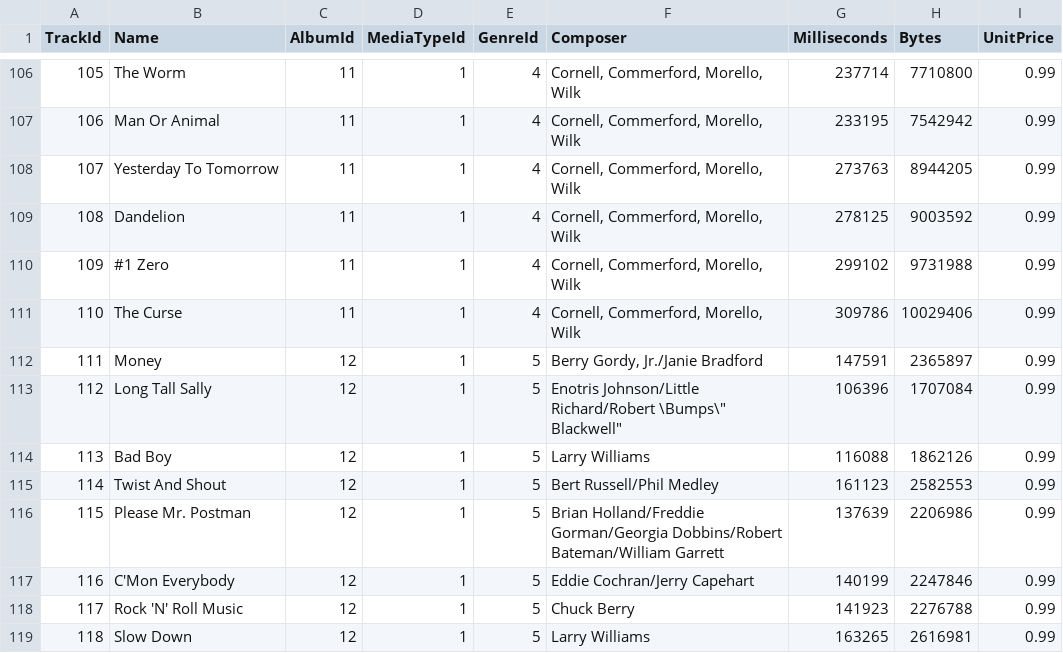
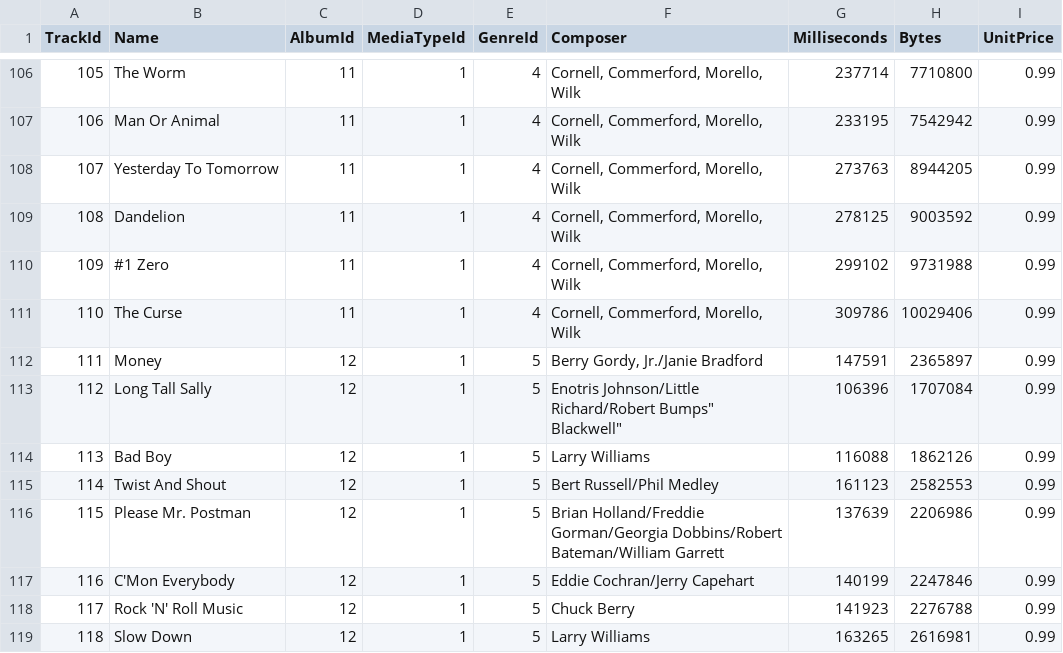
Before and after one commit to MobeenAftab/F20BD, a CSV file: CW1/CSV/track.csv, drawn as a sheet; only a part is shown, gaps mark what is left out.

```diff
--- a/CW1/CSV/track.csv
+++ b/CW1/CSV/track.csv
@@ -112,3 +112,3 @@ TrackId,Name,AlbumId,MediaTypeId,GenreId,Composer,Milliseconds,Bytes,UnitPrice
 111,Money,12,1,5,"Berry Gordy, Jr./Janie Bradford",147591,2365897,0.99
-112,"Long Tall Sally",12,1,5,"Enotris Johnson/Little Richard/Robert \"Bumps\" Blackwell",106396,1707084,0.99
+112,"Long Tall Sally",12,1,5,"Enotris Johnson/Little Richard/Robert "Bumps" Blackwell",106396,1707084,0.99
 113,"Bad Boy",12,1,5,"Larry Williams",116088,1862126,0.99
```
Also changed, not shown: 1 other file.
